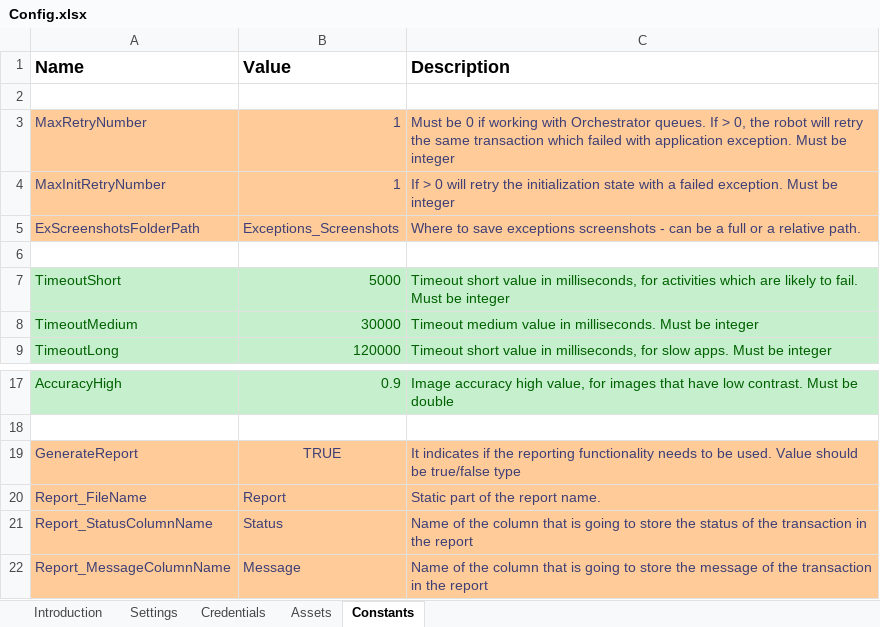
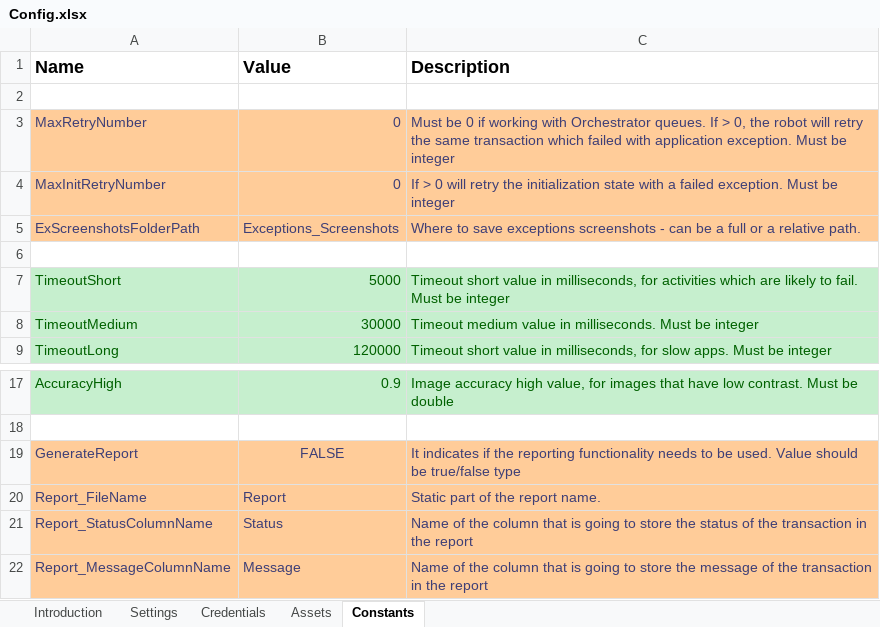
Before and after one commit to nerlichman/UiPath-Custom-REFramework, an Excel workbook: Data/Config.xlsx, sheet Constants, drawn as a sheet; only a part is shown, gaps mark what is left out; values as stored, in another font and other column widths than the file's, no borders; the diff names each change by its address in the sheet, - before the commit and + after, or states it on an @@ line.

```diff
--- a/Data/Config.xlsx (sheet Constants)
+++ b/Data/Config.xlsx (sheet Constants)
-B3:B4 (Value): 1
+B3:B4 (Value): 0
-B19 (Value): TRUE
+B19 (Value): FALSE
```
Also changed, not shown: sheet Settings, 11 other files.
